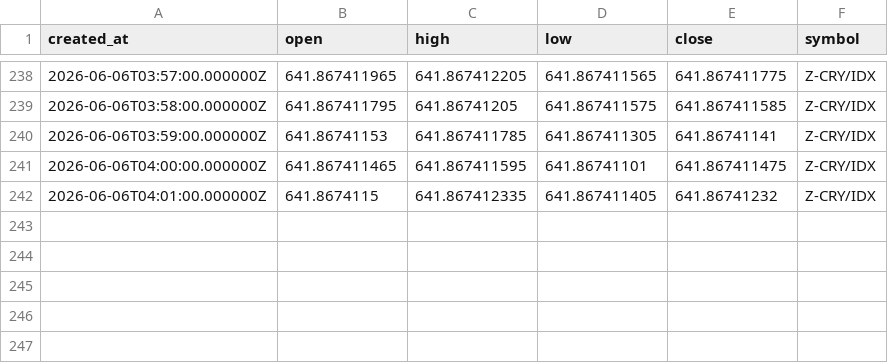
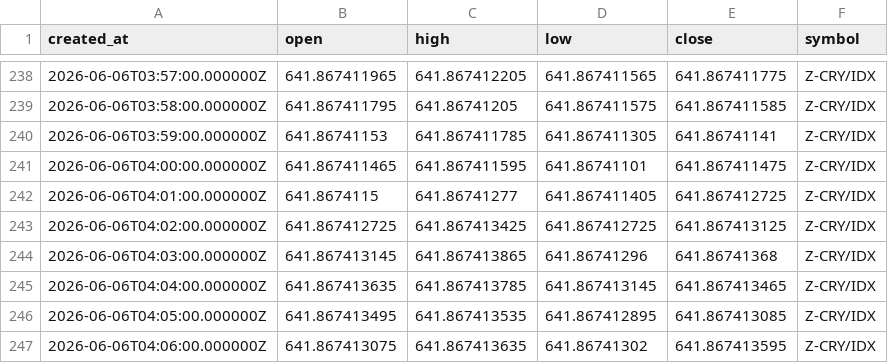
Before and after one commit to Rdelarosa33/proyecto1, a CSV file: velas_Z_CRY_IDX_tf60.csv, drawn as a sheet; only a part is shown, gaps mark what is left out.

```diff
--- a/velas_Z_CRY_IDX_tf60.csv
+++ b/velas_Z_CRY_IDX_tf60.csv
@@ -241,2 +241,7 @@ created_at,open,high,low,close,symbol
 2026-06-06T04:00:00.000000Z,641.867411465,641.867411595,641.86741101,641.867411475,Z-CRY/IDX
-2026-06-06T04:01:00.000000Z,641.8674115,641.867412335,641.867411405,641.86741232,Z-CRY/IDX
+2026-06-06T04:01:00.000000Z,641.8674115,641.86741277,641.867411405,641.867412725,Z-CRY/IDX
+2026-06-06T04:02:00.000000Z,641.867412725,641.867413425,641.867412725,641.867413125,Z-CRY/IDX
+2026-06-06T04:03:00.000000Z,641.867413145,641.867413865,641.86741296,641.86741368,Z-CRY/IDX
+2026-06-06T04:04:00.000000Z,641.867413635,641.867413785,641.867413145,641.867413465,Z-CRY/IDX
+2026-06-06T04:05:00.000000Z,641.867413495,641.867413535,641.867412895,641.867413085,Z-CRY/IDX
+2026-06-06T04:06:00.000000Z,641.867413075,641.867413635,641.86741302,641.867413595,Z-CRY/IDX
```
